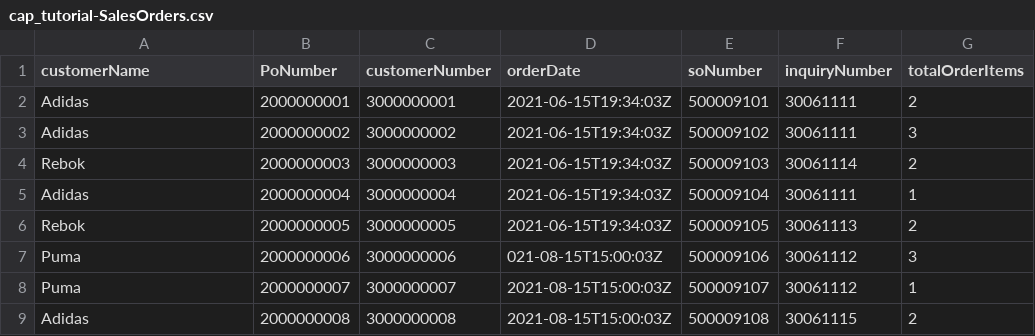
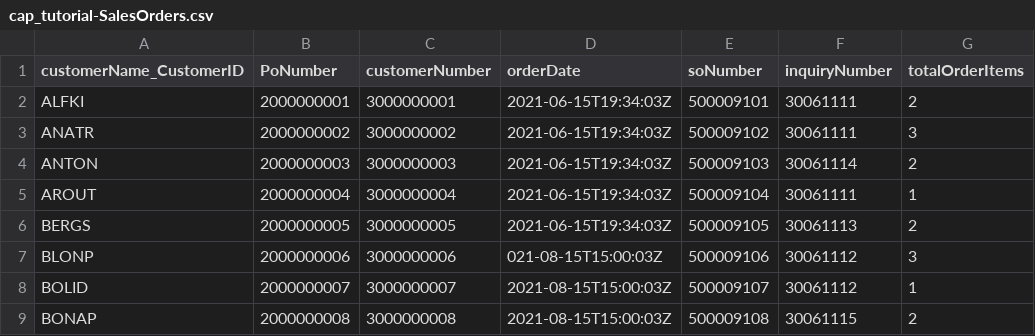
Before and after one commit to AbhijithGattu/VSCode, a CSV file: cap_tutorial/db/data/cap_tutorial-SalesOrders.csv, drawn as a sheet.

```diff
--- a/cap_tutorial/db/data/cap_tutorial-SalesOrders.csv
+++ b/cap_tutorial/db/data/cap_tutorial-SalesOrders.csv
@@ -1,9 +1,9 @@
-customerName,PoNumber,customerNumber,orderDate,soNumber,inquiryNumber,totalOrderItems
-Adidas,2000000001,3000000001,2021-06-15T19:34:03Z,500009101,30061111,2
-Adidas,2000000002,3000000002,2021-06-15T19:34:03Z,500009102,30061111,3
-Rebok,2000000003,3000000003,2021-06-15T19:34:03Z,500009103,30061114,2
-Adidas,2000000004,3000000004,2021-06-15T19:34:03Z,500009104,30061111,1
-Rebok,2000000005,3000000005,2021-06-15T19:34:03Z,500009105,30061113,2
-Puma,2000000006,3000000006,021-08-15T15:00:03Z,500009106,30061112,3
-Puma,2000000007,3000000007,2021-08-15T15:00:03Z,500009107,30061112,1
-Adidas,2000000008,3000000008,2021-08-15T15:00:03Z,500009108,30061115,2
+customerName_CustomerID,PoNumber,customerNumber,orderDate,soNumber,inquiryNumber,totalOrderItems
+ALFKI,2000000001,3000000001,2021-06-15T19:34:03Z,500009101,30061111,2
+ANATR,2000000002,3000000002,2021-06-15T19:34:03Z,500009102,30061111,3
+ANTON,2000000003,3000000003,2021-06-15T19:34:03Z,500009103,30061114,2
+AROUT,2000000004,3000000004,2021-06-15T19:34:03Z,500009104,30061111,1
+BERGS,2000000005,3000000005,2021-06-15T19:34:03Z,500009105,30061113,2
+BLONP,2000000006,3000000006,021-08-15T15:00:03Z,500009106,30061112,3
+BOLID,2000000007,3000000007,2021-08-15T15:00:03Z,500009107,30061112,1
+BONAP,2000000008,3000000008,2021-08-15T15:00:03Z,500009108,30061115,2
```
Also changed, not shown: cap_tutorial/db/data/cap_tutorial-Customers.csv, cap_tutorial/db/data/cap_tutorial.Orders.csv, 6 other files.
